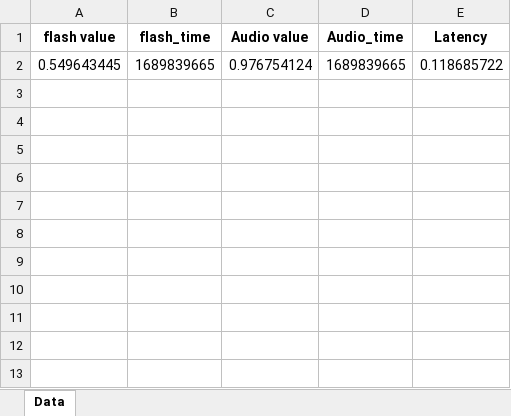
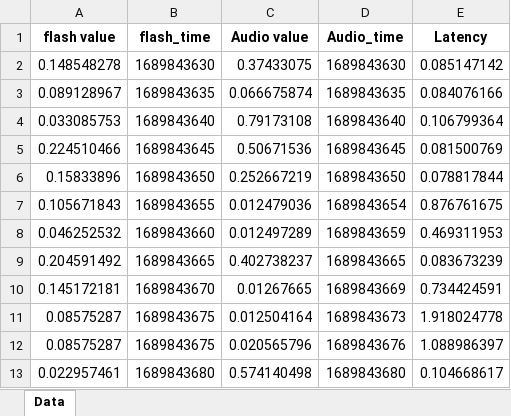
Before and after one commit to Manthan214/latency-calculator, an Excel workbook: Latency_ddata.xlsx, sheet Data, drawn as a sheet; values as stored, in another font and other column widths than the file's, no borders; removed rows and columns are numbered as before the commit, all else as after; the diff names each change by its address in the sheet, - before the commit and + after, or states it on an @@ line.

Commit message:
new changes in latency_1

```diff
--- a/Latency_ddata.xlsx (sheet Data)
+++ b/Latency_ddata.xlsx (sheet Data)
-row 2: 0.549643445 | 1689839665 | 0.976754124 | 1689839665 | 0.118685722
+row 2: 0.148548278 | 1689843630 | 0.37433075 | 1689843630 | 0.085147142
+row 3: 0.089128967 | 1689843635 | 0.066675874 | 1689843635 | 0.084076166
+row 4: 0.033085753 | 1689843640 | 0.79173108 | 1689843640 | 0.106799364
+row 5: 0.224510466 | 1689843645 | 0.50671536 | 1689843645 | 0.081500769
+row 6: 0.15833896 | 1689843650 | 0.252667219 | 1689843650 | 0.078817844
+row 7: 0.105671843 | 1689843655 | 0.012479036 | 1689843654 | 0.876761675
+row 8: 0.046252532 | 1689843660 | 0.012497289 | 1689843659 | 0.469311953
+row 9: 0.204591492 | 1689843665 | 0.402738237 | 1689843665 | 0.083673239
+row 10: 0.145172181 | 1689843670 | 0.01267665 | 1689843669 | 0.734424591
+row 11: 0.08575287 | 1689843675 | 0.012504164 | 1689843673 | 1.918024778
+row 12: 0.08575287 | 1689843675 | 0.020565796 | 1689843676 | 1.088986397
+row 13: 0.022957461 | 1689843680 | 0.574140498 | 1689843680 | 0.104668617
```
Also changed, not shown: 1 other file.
